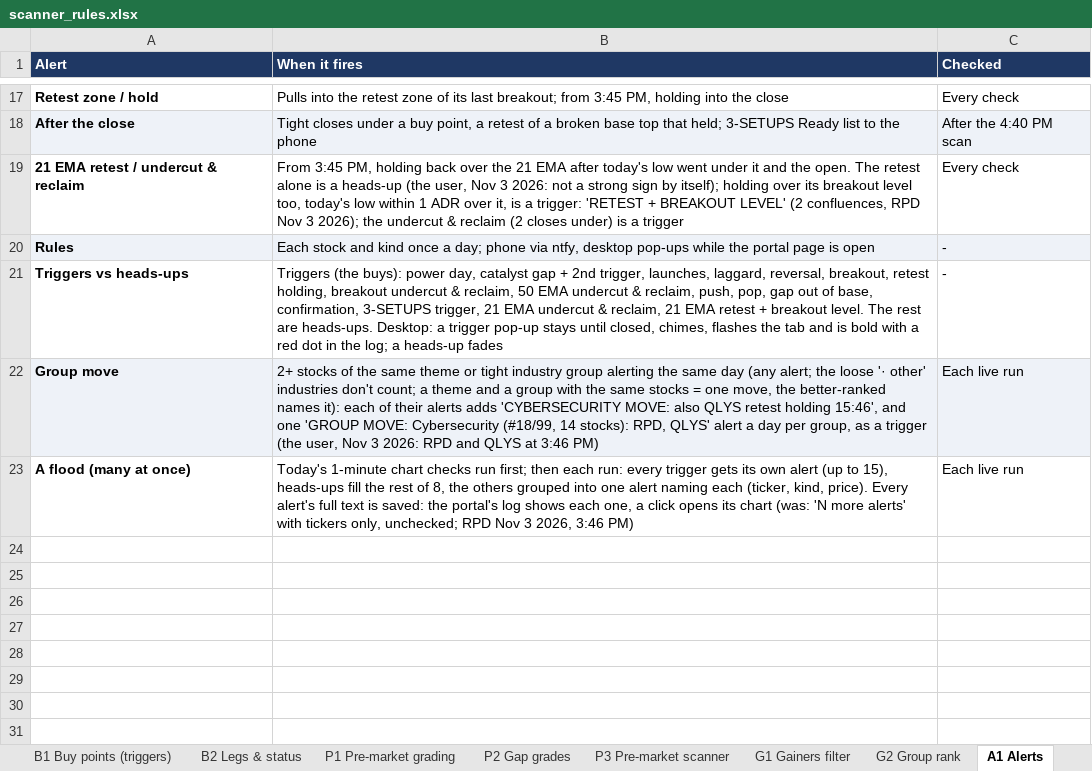
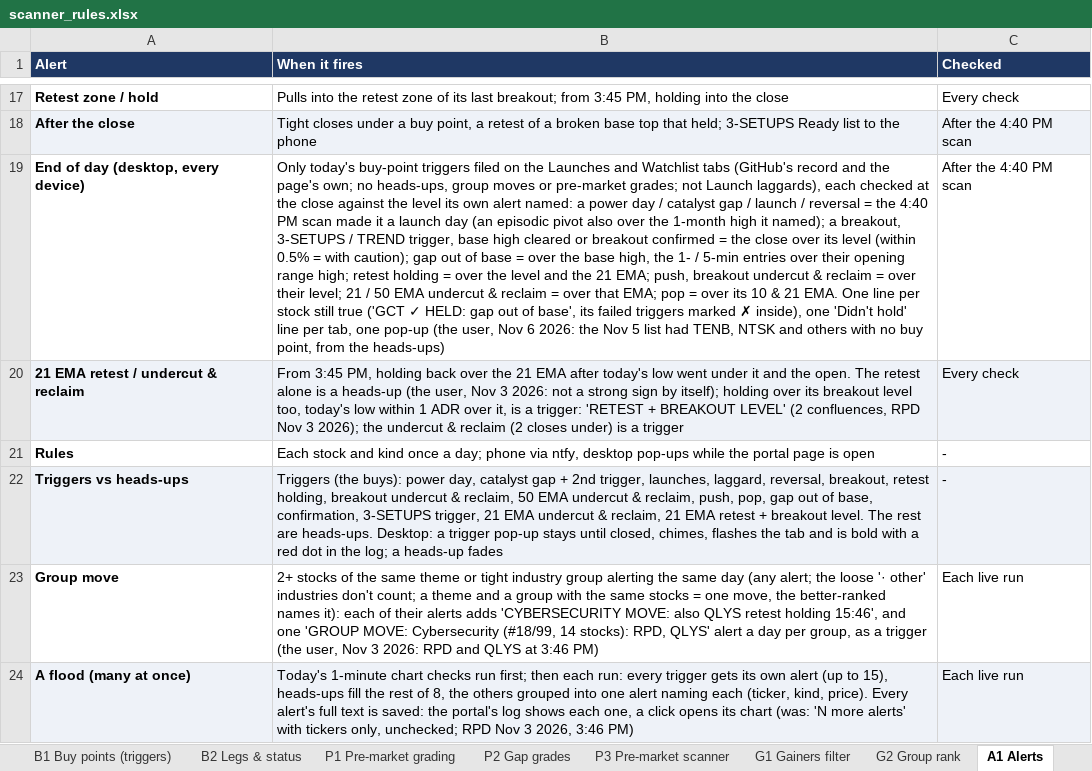
Before and after one commit to goattrader40-lgtm/radar-close-snapshots, an Excel workbook: rules/scanner_rules.xlsx, sheet A1 Alerts, drawn as a sheet; only a part is shown, gaps mark what is left out; values as stored, in another font and other column widths than the file's, no borders; addresses are those after the commit; the diff names each change by its address in the sheet, - before the commit and + after, or states it on an @@ line.

```diff
--- a/rules/scanner_rules.xlsx (sheet A1 Alerts)
+++ b/rules/scanner_rules.xlsx (sheet A1 Alerts)
+row 19: End of day (desktop, every device) | Only today's buy-point triggers filed on the Launches and Watchlist tabs (GitHub's record and the page's own; no heads-ups, group moves or pre-market grades; not Launch laggards), each checked at the close against the level its own alert named: a power day / catalyst gap / launch / reversal = the 4:40 PM scan made it a launch day (an episodic pivot also over the 1-month high it named); a breakout, 3-SETUPS / TREND trigger, base high cleared or breakout confirmed = the close over its level (within 0.5% = with caution); gap out of base = over the base high, the 1- / 5-min entries over their opening range high; retest holding = over the level and the 21 EMA; push, breakout undercut & reclaim = over their level; 21 / 50 EMA undercut & reclaim = over that EMA; pop = over its 10 & 21 EMA. One line per stock still true ('GCT ✓ HELD: gap out of base', its failed triggers marked ✗ inside), one 'Didn't hold' line per tab, one pop-up (the user, Nov 6 2026: the Nov 5 list had TENB, NTSK and others with no buy point, from the heads-ups) | After the 4:40 PM scan
-A20:C20 fill: none
+A20:C20 fill: #EEF2F8
-A21:C21 fill: #EEF2F8
+A21:C21 fill: none
-A22:C22 fill: none
+A22:C22 fill: #EEF2F8
-A23:C23 fill: #EEF2F8
+A23:C23 fill: none
-A24:C24 fill: none
+A24:C24 fill: #EEF2F8
```
Also changed, not shown: 3 other files.
